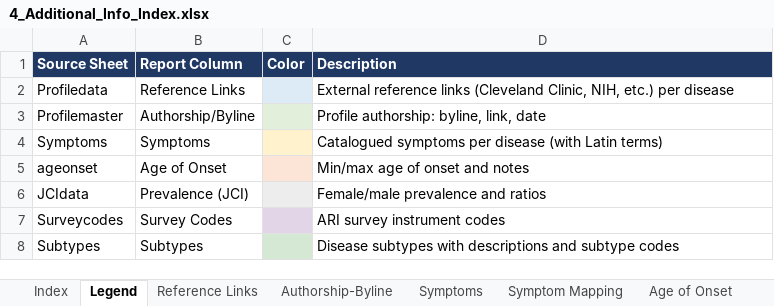
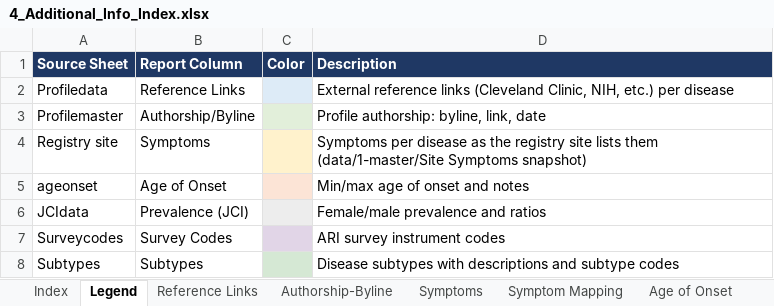
Before and after one commit to KrishnaTO/ARI, an Excel workbook: data/4-reports/4_Additional_Info_Index.xlsx, sheet Legend, drawn as a sheet; values as stored, in another font and other column widths than the file's, no borders; removed rows and columns are numbered as before the commit, all else as after; the diff names each change by its address in the sheet, - before the commit and + after, or states it on an @@ line.

```diff
--- a/data/4-reports/4_Additional_Info_Index.xlsx (sheet Legend)
+++ b/data/4-reports/4_Additional_Info_Index.xlsx (sheet Legend)
-row 4: Symptoms | Symptoms |  | Catalogued symptoms per disease (with Latin terms)
+row 4: Registry site | Symptoms |  | Symptoms per disease as the registry site lists them (data/1-master/Site Symptoms snapshot)
```
Also changed, not shown: sheet Symptoms, sheet Symptom Mapping, sheet Index, 7 other files.
